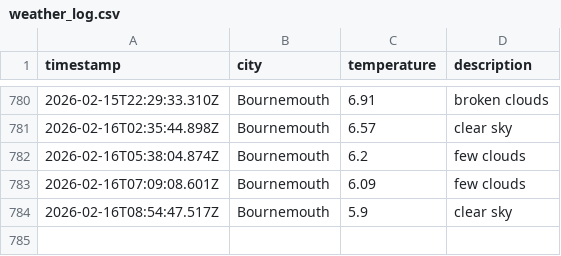
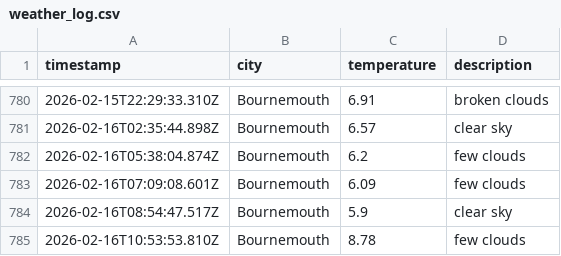
Before and after one commit to jostling01/DataOps-weather-js, a CSV file: data/weather_log.csv, drawn as a sheet; only a part is shown, gaps mark what is left out.

```diff
--- a/data/weather_log.csv
+++ b/data/weather_log.csv
@@ -784 +784,2 @@ timestamp,city,temperature,description
 2026-02-16T08:54:47.517Z, Bournemouth, 5.9, clear sky
+2026-02-16T10:53:53.810Z, Bournemouth, 8.78, few clouds
```
Also changed, not shown: 1 other file.
